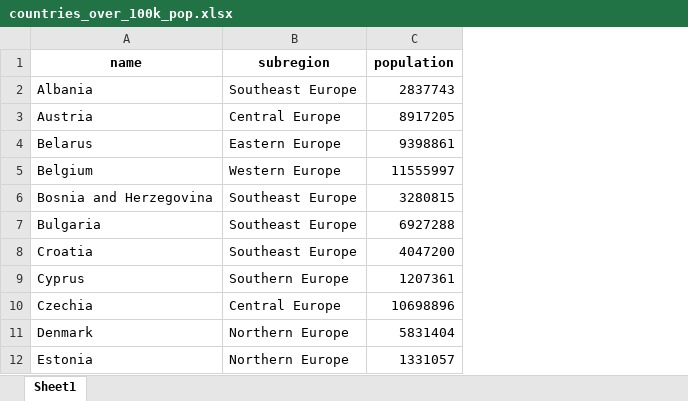
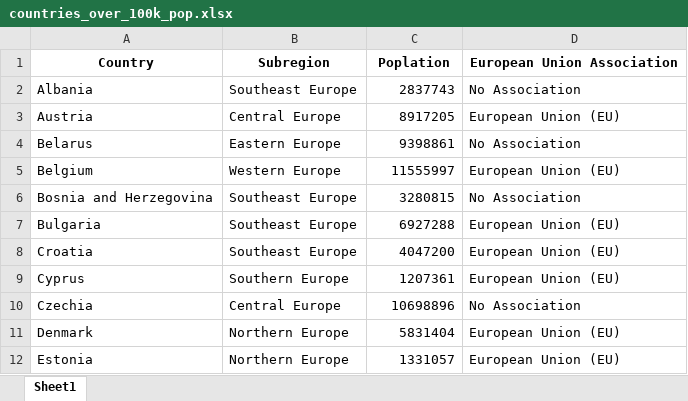
Before and after one commit to pavobravo11/Data501_Project, an Excel workbook: general/countries_over_100k_pop.xlsx, sheet Sheet1, drawn as a sheet; only a part is shown; values as stored, in another font and other column widths than the file's, no borders; removed rows and columns are numbered as before the commit, all else as after; the diff names each change by its address in the sheet, - before the commit and + after, or states it on an @@ line.

```diff
--- a/general/countries_over_100k_pop.xlsx (sheet Sheet1)
+++ b/general/countries_over_100k_pop.xlsx (sheet Sheet1)
+column D, rows 2-12: No Association | European Union (EU) | No Association | European Union (EU) | No Association | European Union (EU) | European Union (EU) | European Union (EU) | No Association | European Union (EU) | European Union (EU)
-row 1: name | subregion | population
+row 1: Country | Subregion | Poplation | European Union Association
```
Also changed, not shown: European Countries.xlsx, 1 other file.
